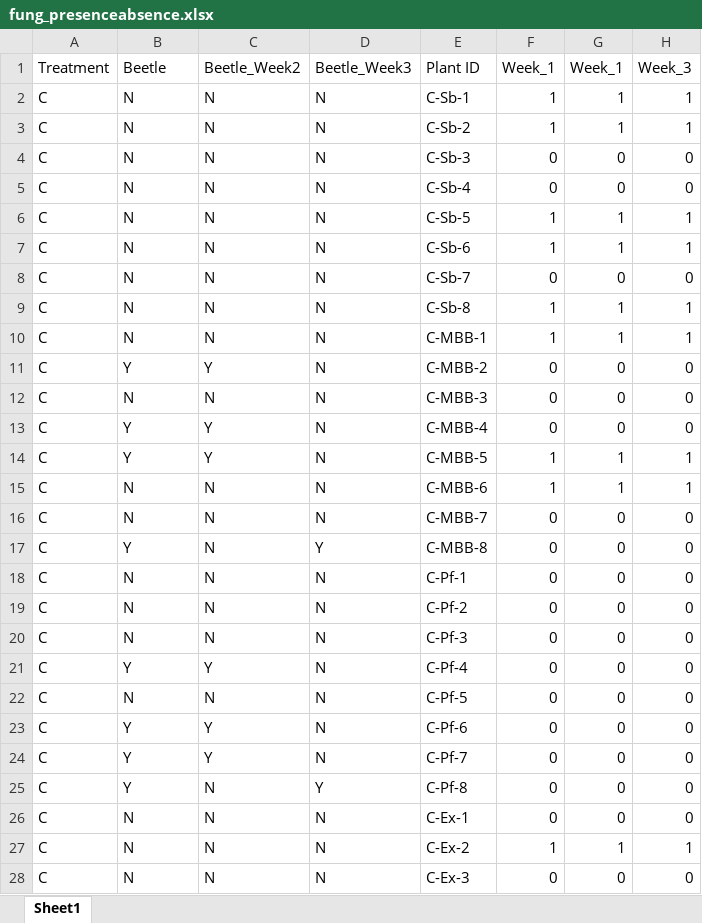
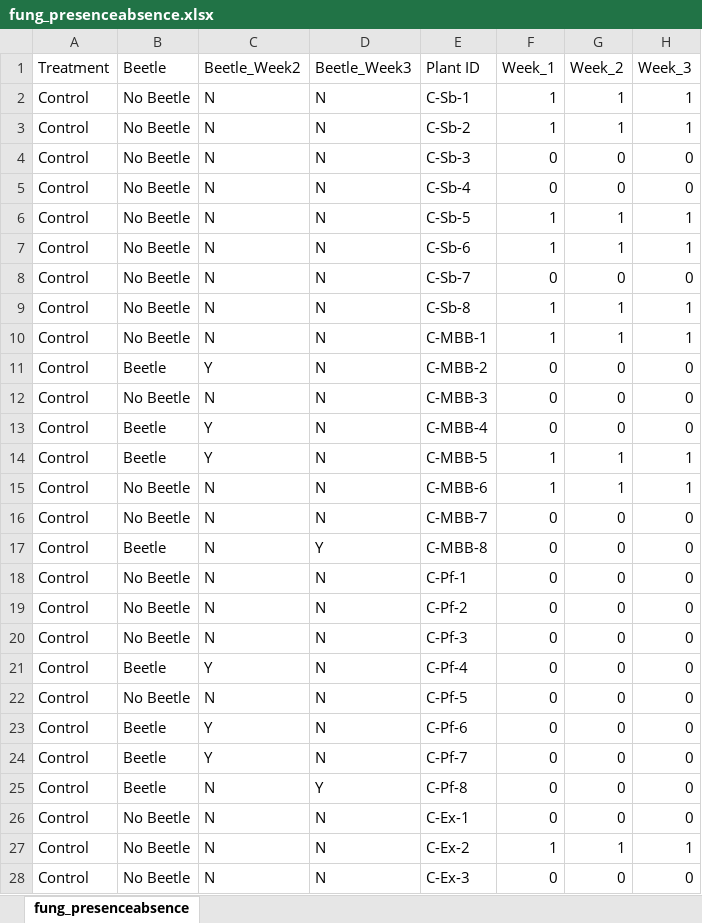
Before and after one commit to ojsarver/Kjuka_MasterThesis, an Excel workbook: fung_presenceabsence.xlsx, sheet fung_presenceabsence, drawn as a sheet; only a part is shown; values as stored, in another font and other column widths than the file's, no borders; the diff covers the shown part only; the diff names each change by its address in the sheet, - before the commit and + after, or states it on an @@ line.

```diff
--- a/fung_presenceabsence.xlsx (sheet fung_presenceabsence)
+++ b/fung_presenceabsence.xlsx (sheet fung_presenceabsence)
-sheet tab: Sheet1
+sheet tab: fung_presenceabsence
-G1: Week_1
+G1: Week_2
-A2:A28 (Treatment): C
+A2:A28 (Treatment): Control
-B2:B10 (Beetle): N
+B2:B10 (Beetle): No Beetle
-B11 (Beetle): Y
+B11 (Beetle): Beetle
-B12 (Beetle): N
+B12 (Beetle): No Beetle
-B13:B14 (Beetle): Y
+B13:B14 (Beetle): Beetle
-B15:B16 (Beetle): N
+B15:B16 (Beetle): No Beetle
-B17 (Beetle): Y
+B17 (Beetle): Beetle
-B18:B20 (Beetle): N
+B18:B20 (Beetle): No Beetle
-B21 (Beetle): Y
+B21 (Beetle): Beetle
-B22 (Beetle): N
+B22 (Beetle): No Beetle
-B23:B25 (Beetle): Y
+B23:B25 (Beetle): Beetle
-B26:B28 (Beetle): N
+B26:B28 (Beetle): No Beetle
```
Also changed, not shown: 62 edited cells elsewhere in this sheet, 16 other files.
